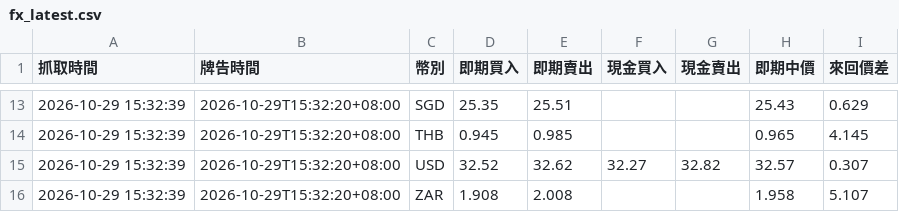
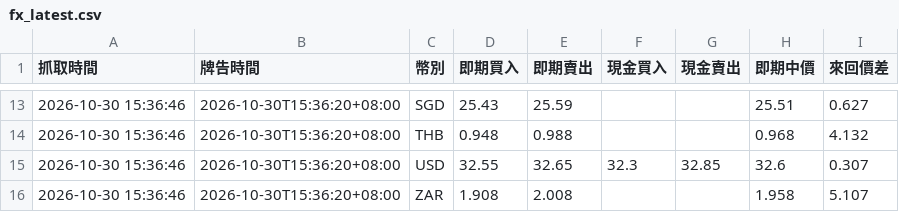
Before and after one commit to BCJACK0125/Bond-Yield-Spread-Calculator, a CSV file: data/fx_latest.csv, drawn as a sheet; only a part is shown, gaps mark what is left out; the diff covers the shown part only.

```diff
--- a/data/fx_latest.csv
+++ b/data/fx_latest.csv
@@ -13,4 +13,4 @@
-2026-10-29 15:32:39,2026-10-29T15:32:20+08:00,SGD,25.35,25.51,,,25.43,0.629
-2026-10-29 15:32:39,2026-10-29T15:32:20+08:00,THB,0.945,0.985,,,0.965,4.145
-2026-10-29 15:32:39,2026-10-29T15:32:20+08:00,USD,32.52,32.62,32.27,32.82,32.57,0.307
-2026-10-29 15:32:39,2026-10-29T15:32:20+08:00,ZAR,1.908,2.008,,,1.958,5.107
+2026-10-30 15:36:46,2026-10-30T15:36:20+08:00,SGD,25.43,25.59,,,25.51,0.627
+2026-10-30 15:36:46,2026-10-30T15:36:20+08:00,THB,0.948,0.988,,,0.968,4.132
+2026-10-30 15:36:46,2026-10-30T15:36:20+08:00,USD,32.55,32.65,32.3,32.85,32.6,0.307
+2026-10-30 15:36:46,2026-10-30T15:36:20+08:00,ZAR,1.908,2.008,,,1.958,5.107
```
Also changed, not shown: 80 edited cells elsewhere in this file, data/bonds_latest.csv, 1 other file.
